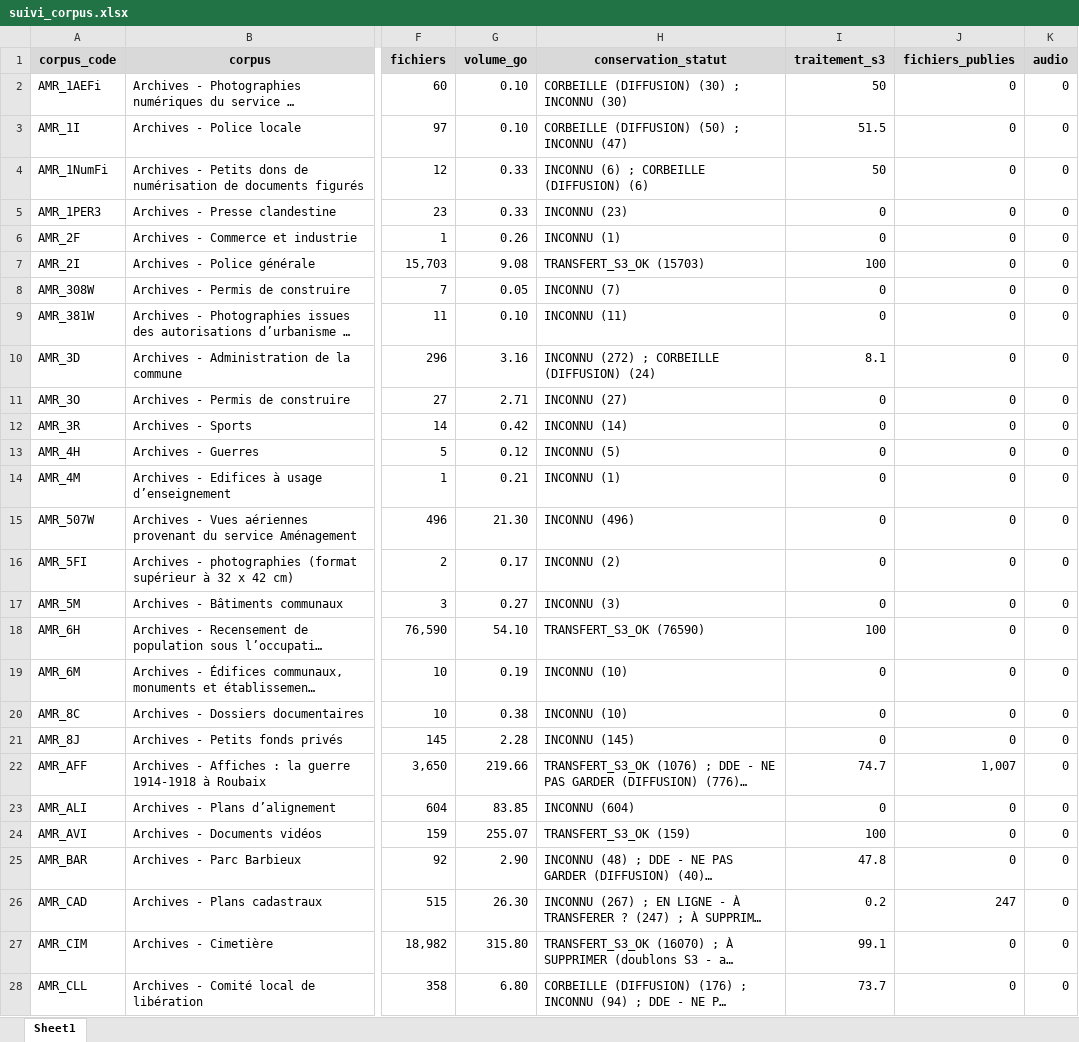
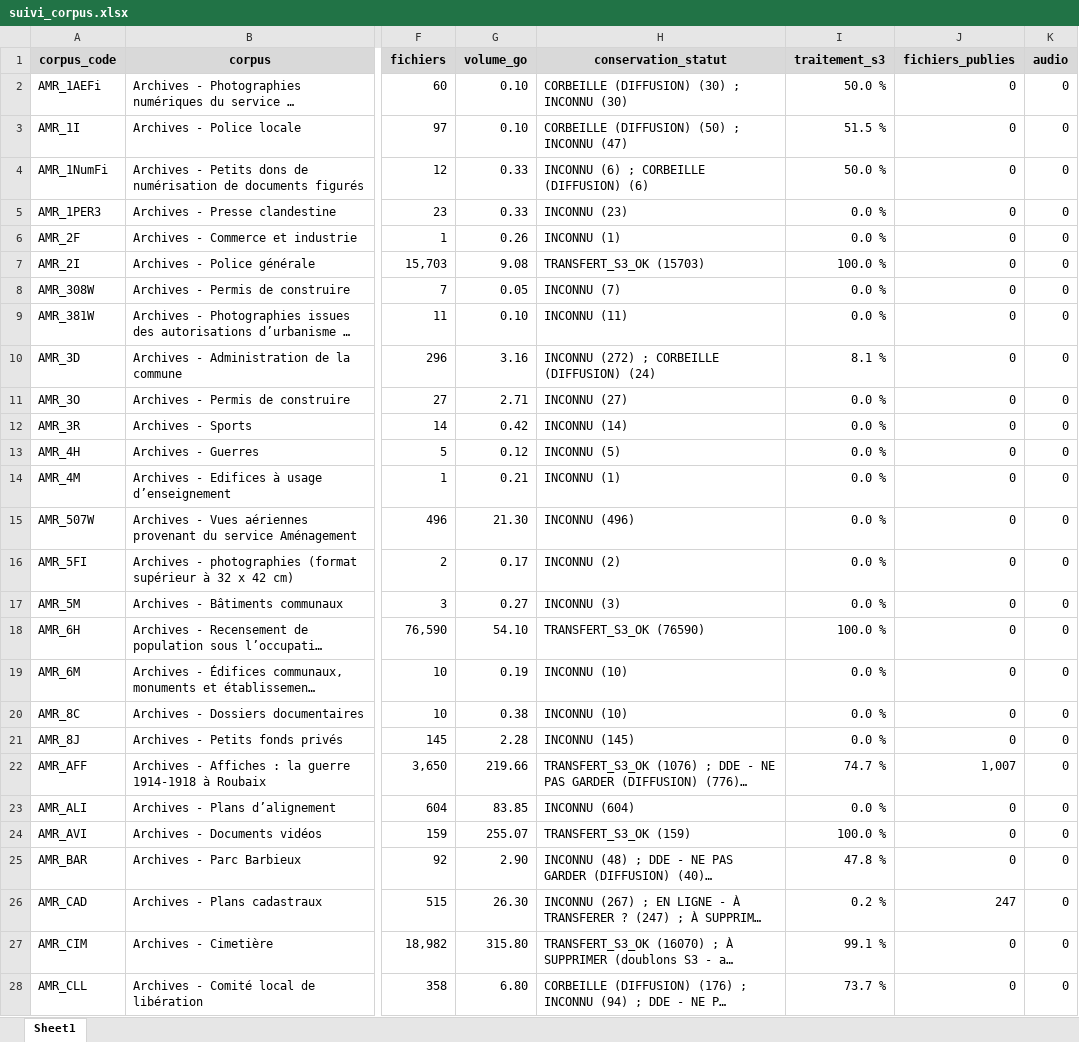
Before and after one commit to ragbx/rbx-bnr-data, an Excel workbook: results/corpus_liste/suivi_corpus.xlsx, sheet Sheet1, drawn as a sheet; only a part is shown, gaps mark what is left out; long unchanged cells end in …; values as stored, in another font and other column widths than the file's, no borders; conditional formats not drawn; the diff covers the shown part only; the diff names each change by its address in the sheet, - before the commit and + after, or states it on an @@ line.

```diff
--- a/results/corpus_liste/suivi_corpus.xlsx (sheet Sheet1)
+++ b/results/corpus_liste/suivi_corpus.xlsx (sheet Sheet1)
-I2 (traitement_s3): 50
+I2 (traitement_s3): 50.0 %
-I3 (traitement_s3): 51.5
+I3 (traitement_s3): 51.5 %
-I4 (traitement_s3): 50
+I4 (traitement_s3): 50.0 %
-I5:I6 (traitement_s3): 0
+I5:I6 (traitement_s3): 0.0 %
-I7 (traitement_s3): 100
+I7 (traitement_s3): 100.0 %
-I8:I9 (traitement_s3): 0
+I8:I9 (traitement_s3): 0.0 %
-I10 (traitement_s3): 8.1
+I10 (traitement_s3): 8.1 %
-I11:I17 (traitement_s3): 0
+I11:I17 (traitement_s3): 0.0 %
-I18 (traitement_s3): 100
+I18 (traitement_s3): 100.0 %
-I19:I21 (traitement_s3): 0
+I19:I21 (traitement_s3): 0.0 %
-I22 (traitement_s3): 74.7
+I22 (traitement_s3): 74.7 %
-I23 (traitement_s3): 0
+I23 (traitement_s3): 0.0 %
-I24 (traitement_s3): 100
+I24 (traitement_s3): 100.0 %
-I25 (traitement_s3): 47.8
+I25 (traitement_s3): 47.8 %
-I26 (traitement_s3): 0.2
+I26 (traitement_s3): 0.2 %
-I27 (traitement_s3): 99.1
+I27 (traitement_s3): 99.1 %
-I28 (traitement_s3): 73.7
+I28 (traitement_s3): 73.7 %
```
Also changed, not shown: 80 edited cells elsewhere in this sheet, 8 other files.
